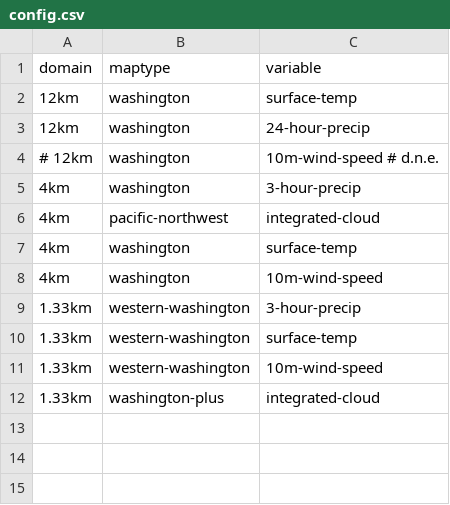
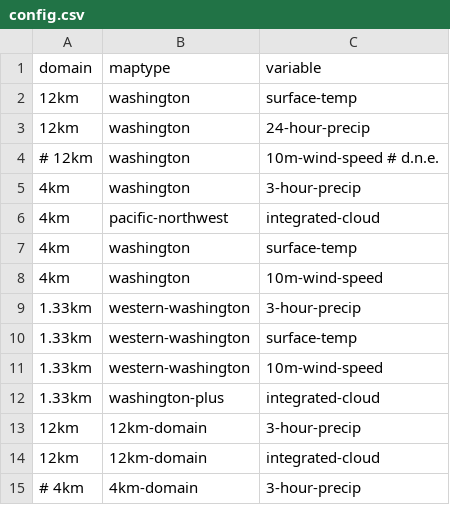
Before and after one commit to psathyrella/weatherscraper, a CSV file: wrfparser/config.csv, drawn as a sheet; the diff names each change by its address in the sheet, - before the commit and + after, or states it on an @@ line.

Commit message:
add bugaboos/12km full domain

```diff
--- a/wrfparser/config.csv
+++ b/wrfparser/config.csv
+row 13: 12km | 12km-domain | 3-hour-precip
+row 14: 12km | 12km-domain | integrated-cloud
+row 15: # 4km | 4km-domain | 3-hour-precip
```
Also changed, not shown: 3 other files.
